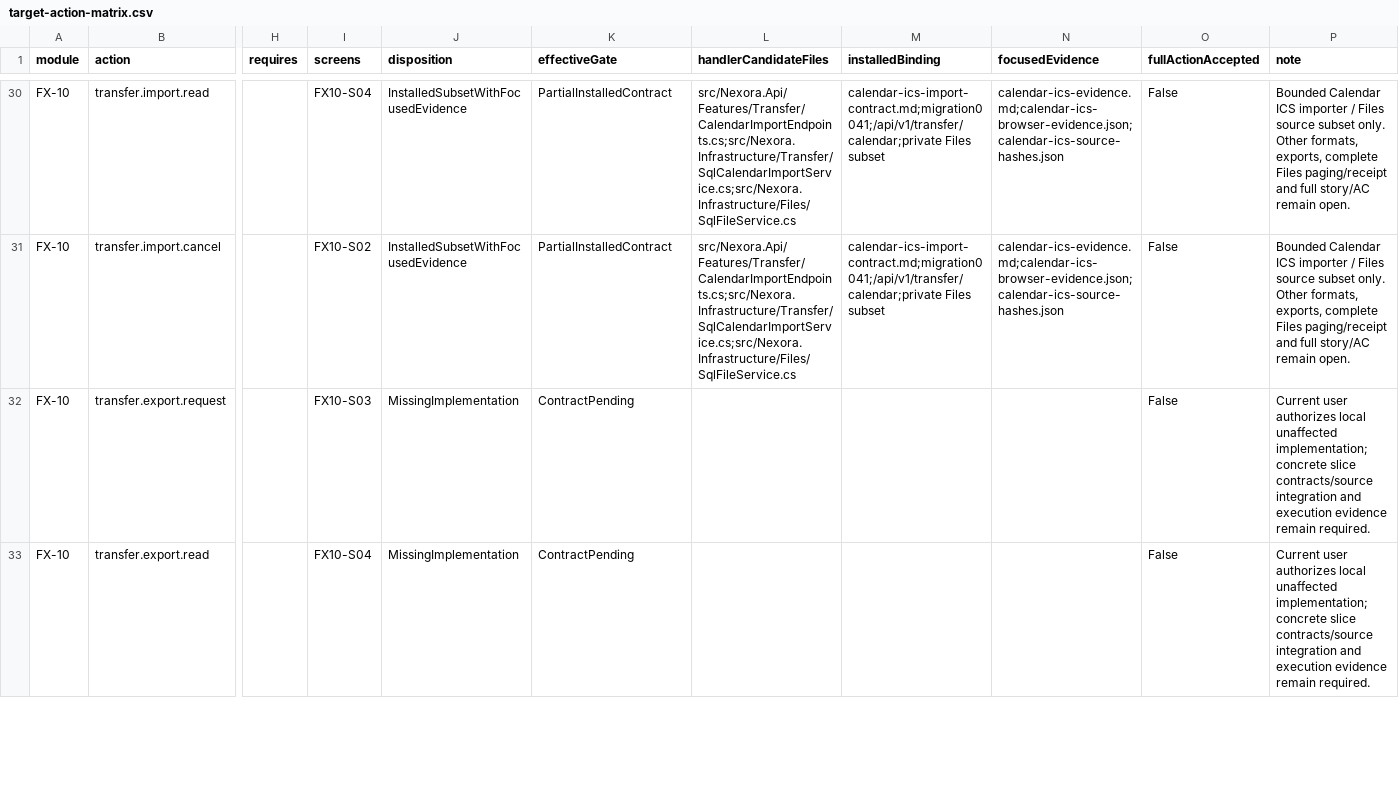
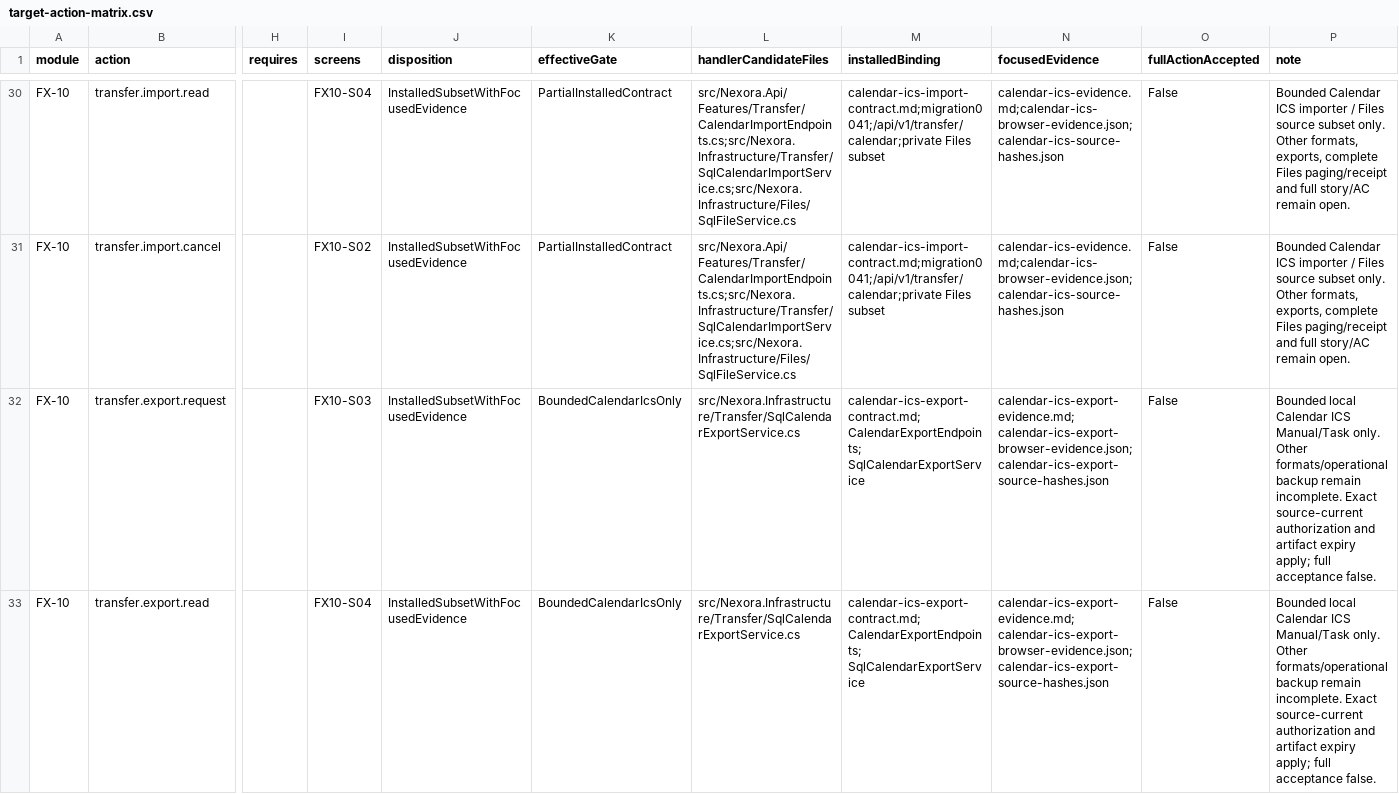
Before and after one commit to hakodev2k/Nexora, a CSV file: docs/implementation/pr4-missing-features-20261002/target-action-matrix.csv, drawn as a sheet; only a part is shown, gaps mark what is left out; the diff covers the shown part only; the diff names each change by its address in the sheet, - before the commit and + after, or states it on an @@ line.

Commit message:
feat: implement source-authorized private Calendar ICS export

```diff
--- a/docs/implementation/pr4-missing-features-20261002/target-action-matrix.csv
+++ b/docs/implementation/pr4-missing-features-20261002/target-action-matrix.csv
-J32:J33 (disposition): MissingImplementation
+J32:J33 (disposition): InstalledSubsetWithFocusedEvidence
-K32:K33 (effectiveGate): ContractPending
+K32:K33 (effectiveGate): BoundedCalendarIcsOnly
-L32:L33 (handlerCandidateFiles): (empty)
+L32:L33 (handlerCandidateFiles): src/Nexora.Infrastructure/Transfer/SqlCalendarExportService.cs
-M32:M33 (installedBinding): (empty)
+M32:M33 (installedBinding): calendar-ics-export-contract.md; CalendarExportEndpoints; SqlCalendarExportService
-N32:N33 (focusedEvidence): (empty)
+N32:N33 (focusedEvidence): calendar-ics-export-evidence.md; calendar-ics-export-browser-evidence.json; calendar-ics-export-source-hashes.json
-P32:P33 (note): Current user authorizes local unaffected implementation; concrete slice contracts/source integration and execution evidence remain required.
+P32:P33 (note): Bounded local Calendar ICS Manual/Task only. Other formats/operational backup remain incomplete. Exact source-current authorization and artifact expiry apply; full acceptance false.
```
Also changed, not shown: 6 edited cells elsewhere in this file, 41 other files.
